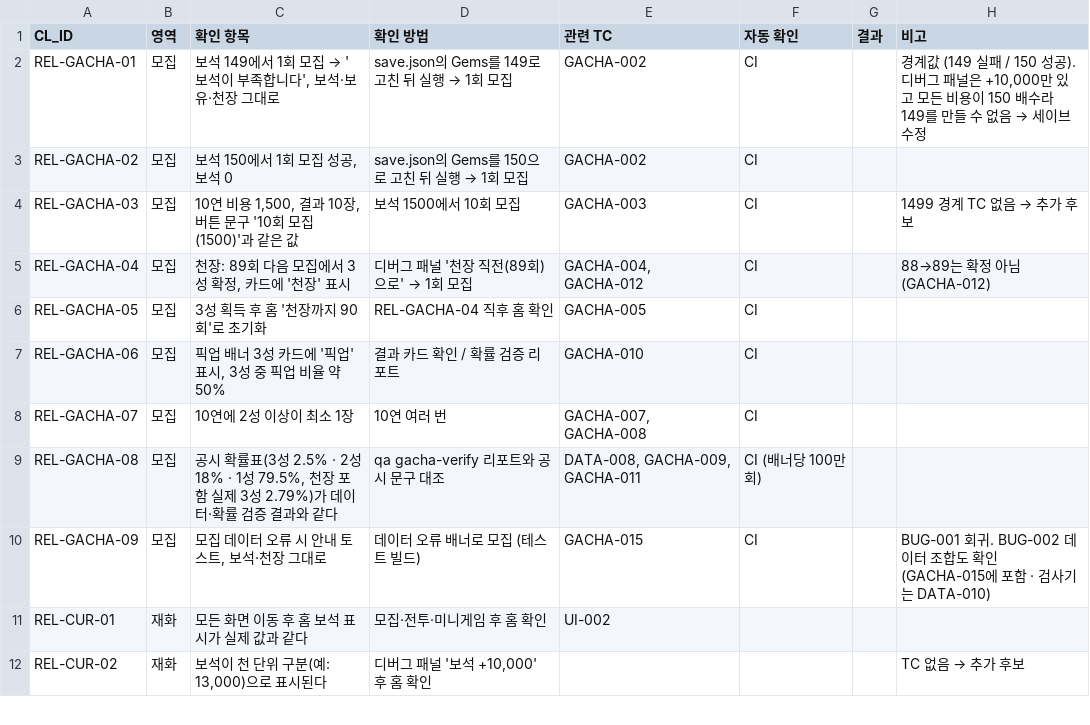
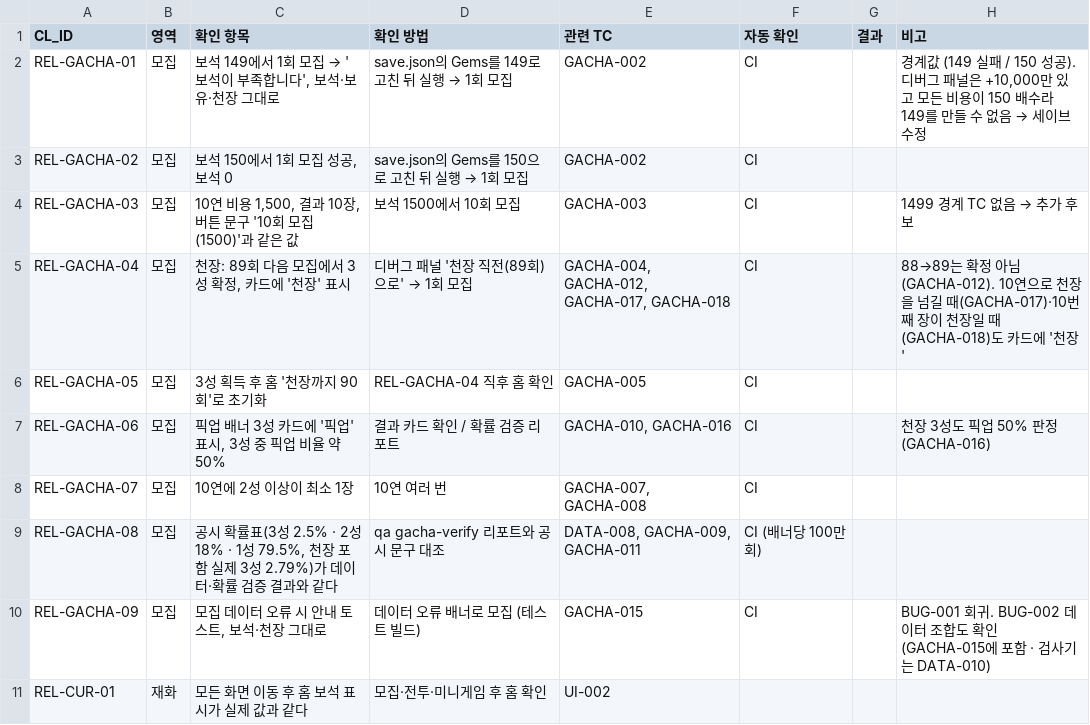
Before and after one commit to ppastar/tiny-expedition-qa, a CSV file: docs/checklists/outgame-release.csv, drawn as a sheet; only a part is shown; the shorter side is filled out with more unchanged rows.

```diff
--- a/docs/checklists/outgame-release.csv
+++ b/docs/checklists/outgame-release.csv
@@ -4,5 +4,5 @@ REL-GACHA-02,모집,"보석 150에서 1회 모집 성공, 보석 0","save.json
 REL-GACHA-03,모집,"10연 비용 1,500, 결과 10장, 버튼 문구 '10회 모집 (1500)'과 같은 값",보석 1500에서 10회 모집,GACHA-003,CI,,1499 경계 TC 없음 → 추가 후보
-REL-GACHA-04,모집,"천장: 89회 다음 모집에서 3성 확정, 카드에 '천장' 표시","디버그 패널 '천장 직전(89회)으로' → 1회 모집","GACHA-004, GACHA-012",CI,,"88→89는 확정 아님 (GACHA-012)"
+REL-GACHA-04,모집,"천장: 89회 다음 모집에서 3성 확정, 카드에 '천장' 표시","디버그 패널 '천장 직전(89회)으로' → 1회 모집","GACHA-004, GACHA-012, GACHA-017, GACHA-018",CI,,"88→89는 확정 아님 (GACHA-012). 10연으로 천장을 넘길 때(GACHA-017)·10번째 장이 천장일 때(GACHA-018)도 카드에 '천장'"
 REL-GACHA-05,모집,"3성 획득 후 홈 '천장까지 90회'로 초기화",REL-GACHA-04 직후 홈 확인,GACHA-005,CI,,
-REL-GACHA-06,모집,"픽업 배너 3성 카드에 '픽업' 표시, 3성 중 픽업 비율 약 50%","결과 카드 확인 / 확률 검증 리포트",GACHA-010,CI,,
+REL-GACHA-06,모집,"픽업 배너 3성 카드에 '픽업' 표시, 3성 중 픽업 비율 약 50%","결과 카드 확인 / 확률 검증 리포트","GACHA-010, GACHA-016",CI,,천장 3성도 픽업 50% 판정 (GACHA-016)
 REL-GACHA-07,모집,"10연에 2성 이상이 최소 1장",10연 여러 번,"GACHA-007, GACHA-008",CI,,
```
Also changed, not shown: docs/test-cases.csv, 8 other files.
